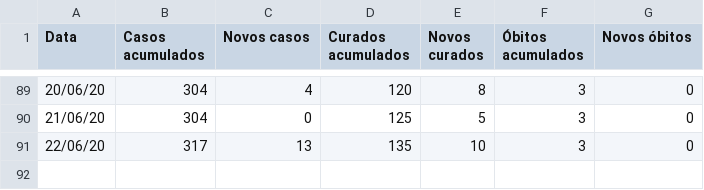
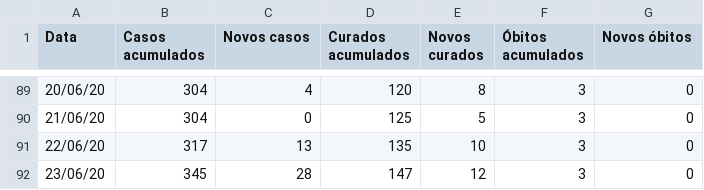
Before and after one commit to ShironCat/covid-19-fernandopolis, a CSV file: boletim-epidemiologico.csv, drawn as a sheet; only a part is shown, gaps mark what is left out; the diff names each change by its address in the sheet, - before the commit and + after, or states it on an @@ line.

```diff
--- a/boletim-epidemiologico.csv
+++ b/boletim-epidemiologico.csv
+row 92: 23/06/20 | 345 | 28 | 147 | 12 | 3 | 0
```
Also changed, not shown: 3 other files.
